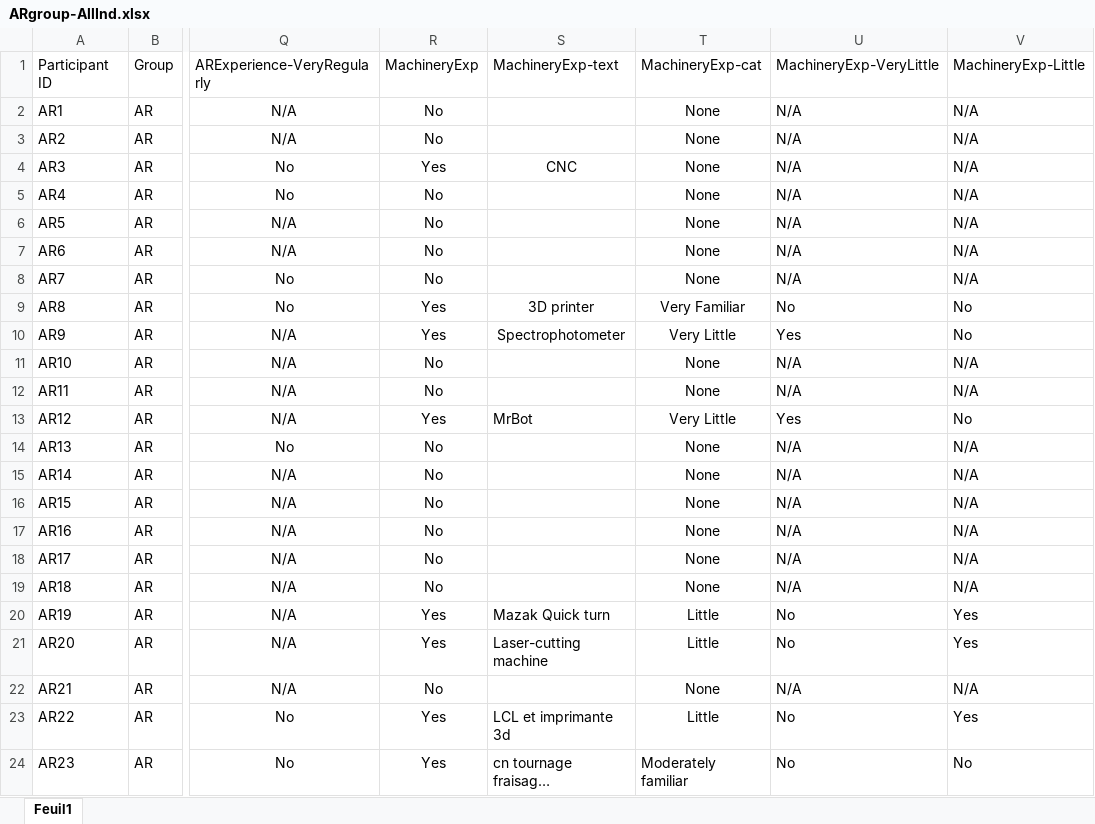
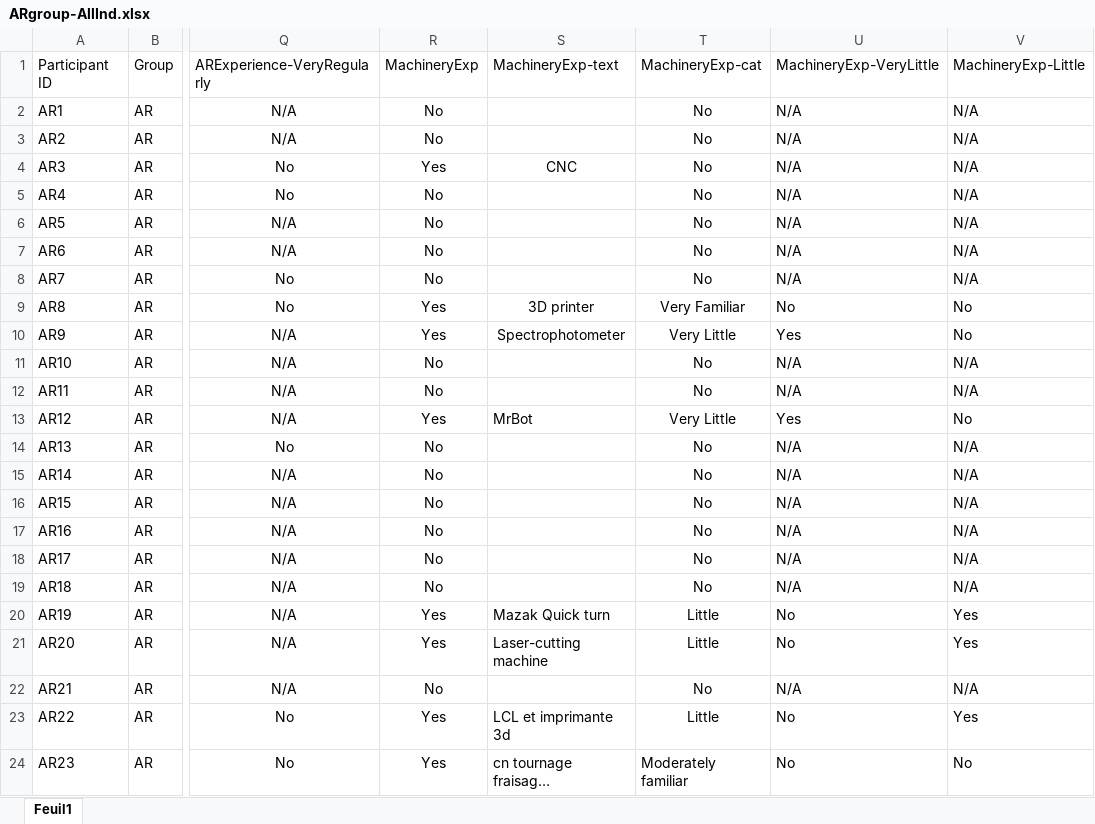
Before and after one commit to gabriel-alex/indico-learning-analysis, an Excel workbook: Data/ARgroup-AllInd.xlsx, sheet Feuil1, drawn as a sheet; only a part is shown, gaps mark what is left out; long unchanged cells end in …; values as stored, in another font and other column widths than the file's, no borders; conditional formats not drawn; the diff covers the shown part only; the diff names each change by its address in the sheet, - before the commit and + after, or states it on an @@ line.

```diff
--- a/Data/ARgroup-AllInd.xlsx (sheet Feuil1)
+++ b/Data/ARgroup-AllInd.xlsx (sheet Feuil1)
-T2:T8: None
+T2:T8: No
-T11:T12: None
+T11:T12: No
-T14:T19: None
+T14:T19: No
-T22: None
+T22: No
```
Also changed, not shown: 10 edited cells and cell formats elsewhere in this sheet, Data/ControlGroup-AllInd.xlsx, 14 other files.
